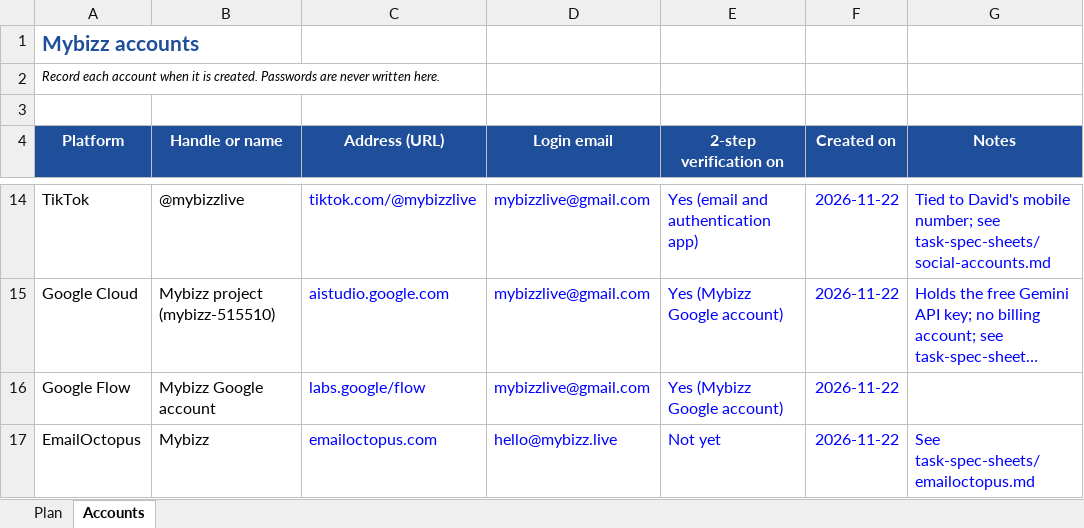
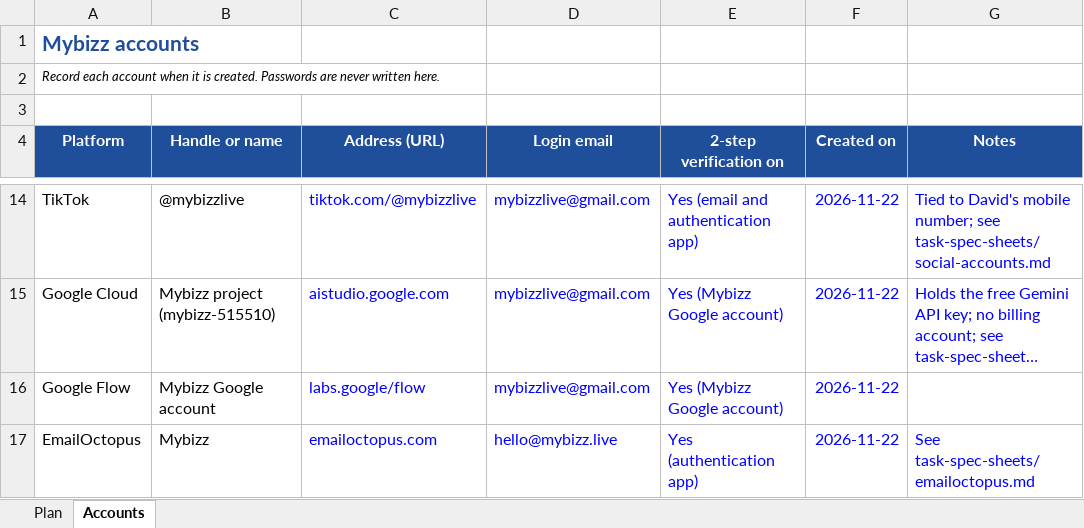
Before and after one commit to sassycomapp/data-mybizz-mgt, an Excel workbook: marketing/marketing-project-plan.xlsx, sheet Accounts, drawn as a sheet; only a part is shown, gaps mark what is left out; long unchanged cells end in …; values as stored, in another font and other column widths than the file's, no borders; the diff names each change by its address in the sheet, - before the commit and + after, or states it on an @@ line.

```diff
--- a/marketing/marketing-project-plan.xlsx (sheet Accounts)
+++ b/marketing/marketing-project-plan.xlsx (sheet Accounts)
-E17 (2-step verification on): Not yet
+E17 (2-step verification on): Yes (authentication app)
```
Also changed, not shown: sheet Plan, 1 other file.
